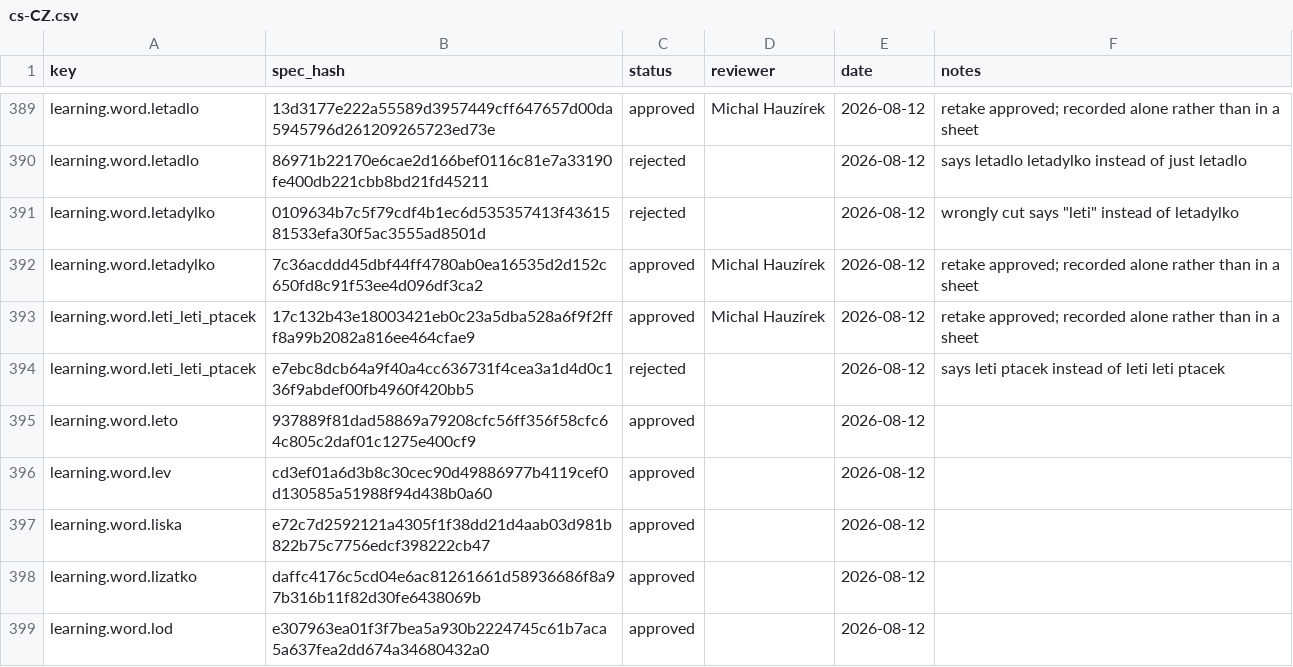
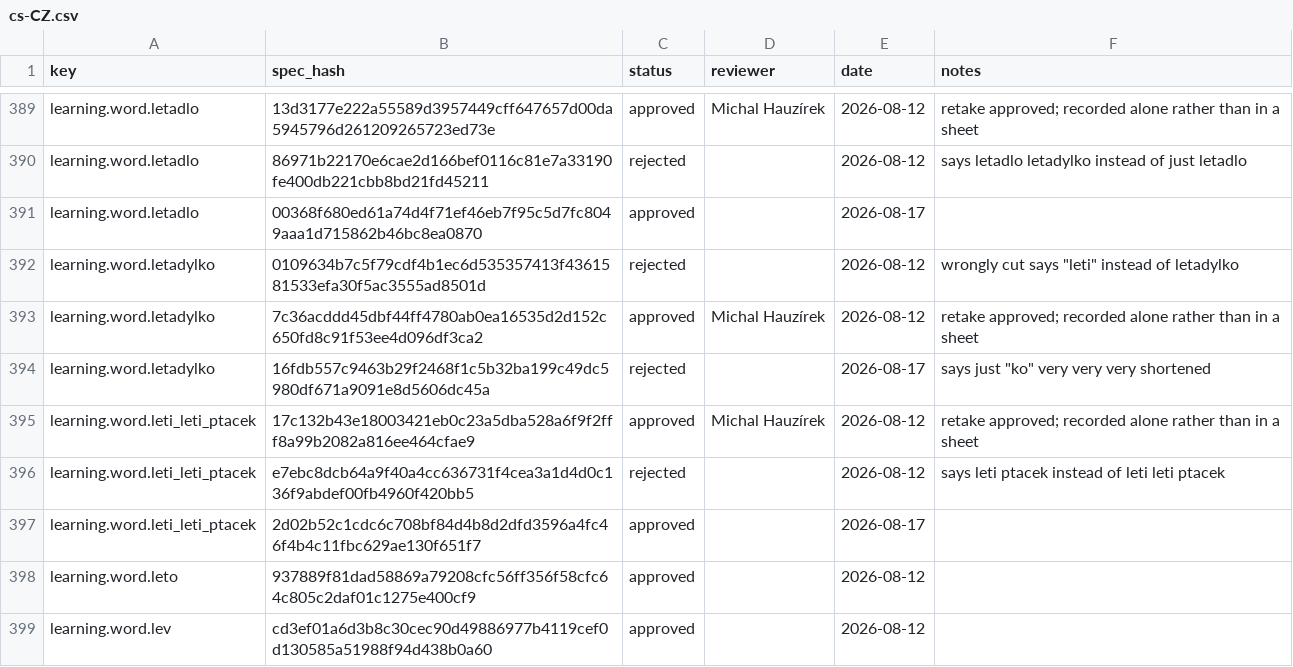
Before and after one commit to hausie007/LearingTVMaze, a CSV file: data/speech/reviews/cs-CZ.csv, drawn as a sheet; only a part is shown, gaps mark what is left out; the shorter side is filled out with more unchanged rows.

Commit message:
Carriers on a retake are for short items only
'letadýlko' and 'mrkvička' came back as their last syllable. Adding
carrier words to every retake meant a whole word had to be cut back out
of a three-item reading, and the cut landed inside the word — so the
remedy for shortness became a cause of it.

Only char and ui retakes get carriers now. Those are the items that
genuinely trail off when read alone; a word is long enough to stand by
itself, which is how these four were recorded correctly the first time.

Three of them get their original masters back untouched, because the
spec is identical to what it was before carriers were added.

```diff
--- a/data/speech/reviews/cs-CZ.csv
+++ b/data/speech/reviews/cs-CZ.csv
@@ -390,6 +390,9 @@ learning.word.letadlo,13d3177e222a55589d3957449cff647657d00da5945796d26120926572
 learning.word.letadlo,86971b22170e6cae2d166bef0116c81e7a33190fe400db221cbb8bd21fd45211,rejected,,2026-08-12,says letadlo letadylko instead of just letadlo
+learning.word.letadlo,00368f680ed61a74d4f71ef46eb7f95c5d7fc8049aaa1d715862b46bc8ea0870,approved,,2026-08-17,
 learning.word.letadylko,0109634b7c5f79cdf4b1ec6d535357413f4361581533efa30f5ac3555ad8501d,rejected,,2026-08-12,"wrongly cut says ""leti"" instead of letadylko"
 learning.word.letadylko,7c36acddd45dbf44ff4780ab0ea16535d2d152c650fd8c91f53ee4d096df3ca2,approved,Michal Hauzírek,2026-08-12,retake approved; recorded alone rather than in a sheet
+learning.word.letadylko,16fdb557c9463b29f2468f1c5b32ba199c49dc5980df671a9091e8d5606dc45a,rejected,,2026-08-17,"says just ""ko"" very very very shortened"
 learning.word.leti_leti_ptacek,17c132b43e18003421eb0c23a5dba528a6f9f2fff8a99b2082a816ee464cfae9,approved,Michal Hauzírek,2026-08-12,retake approved; recorded alone rather than in a sheet
 learning.word.leti_leti_ptacek,e7ebc8dcb64a9f40a4cc636731f4cea3a1d4d0c136f9abdef00fb4960f420bb5,rejected,,2026-08-12,says leti ptacek instead of leti leti ptacek
+learning.word.leti_leti_ptacek,2d02b52c1cdc6c708bf84d4b8d2dfd3596a4fc46f4b4c11fbc629ae130f651f7,approved,,2026-08-17,
 learning.word.leto,937889f81dad58869a79208cfc56ff356f58cfc64c805c2daf01c1275e400cf9,approved,,2026-08-12,
```
Also changed, not shown: 4 other files.
